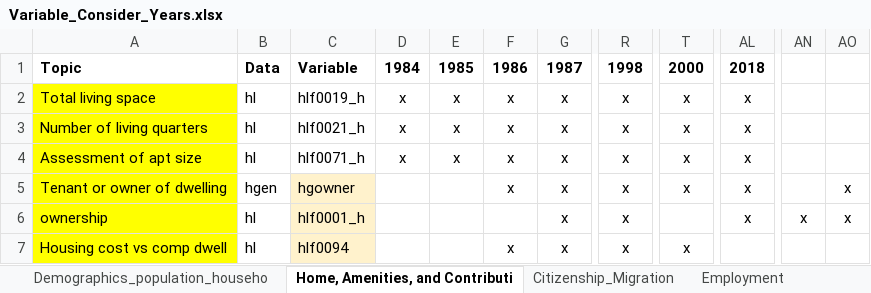
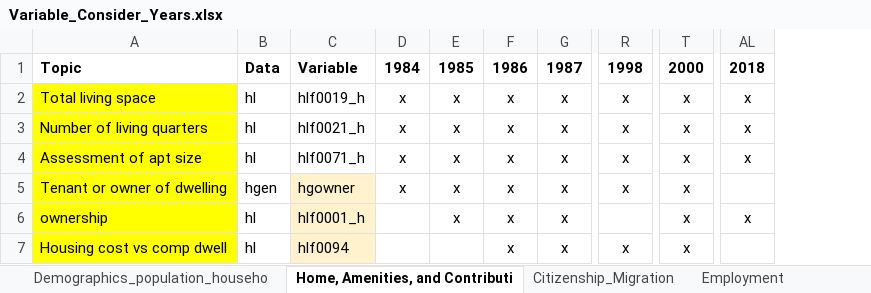
Before and after one commit to StefZimm/Master-Project, an Excel workbook: metadata/Variable_Consider_Years.xlsx, sheet Home, Amenities, and Contributi, drawn as a sheet; only a part is shown, gaps mark what is left out; values as stored, in another font and other column widths than the file's, no borders; the diff names each change by its address in the sheet, - before the commit and + after, or states it on an @@ line.

```diff
--- a/metadata/Variable_Consider_Years.xlsx (sheet Home, Amenities, and Contributi)
+++ b/metadata/Variable_Consider_Years.xlsx (sheet Home, Amenities, and Contributi)
-column AN, row 6: x
-column AO, rows 5-6: x | x
-D5: (empty)
+D5: x
-E5:E6: (empty)
+E5:E6: x
-AL5: x
+AL5: (empty)
-F6: (empty)
+F6: x
-R6: x
+R6: (empty)
-T6: (empty)
+T6: x
```
Also changed, not shown: sheet Attitudes_social_values, sheet Finances, sheet Education, sheet Activities, other sheet tabs, 3 other files.
